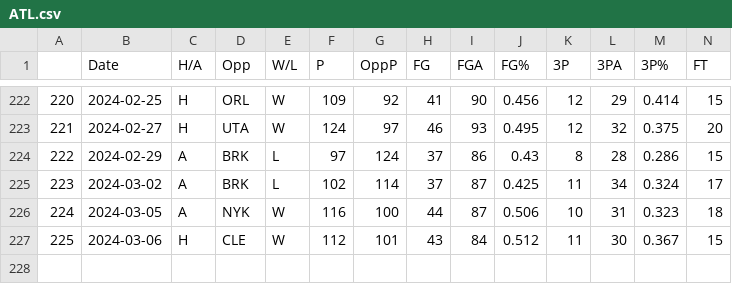
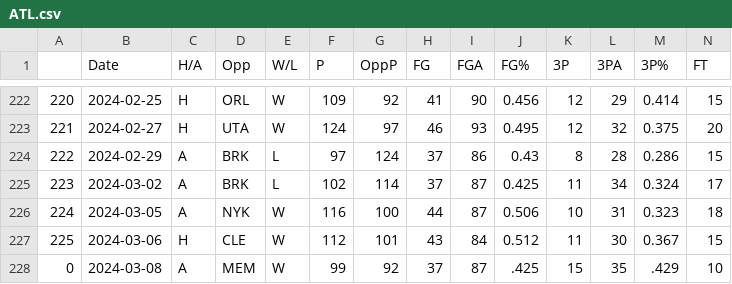
Before and after one commit to NevinG/AIM-F23-Basketball-Predictor, a CSV file: data/ATL.csv, drawn as a sheet; only a part is shown, gaps mark what is left out; rows hold the shown columns only; the diff names each change by its address in the sheet, - before the commit and + after, or states it on an @@ line.

```diff
--- a/data/ATL.csv
+++ b/data/ATL.csv
+row 228: 0 | 2024-03-08 | A | MEM | W | 99 | 92 | 37 | 87 | .425 | 15 | 35 | .429 | 10
```
Also changed, not shown: data/CLE.csv, data/HOU.csv, 16 other files.
